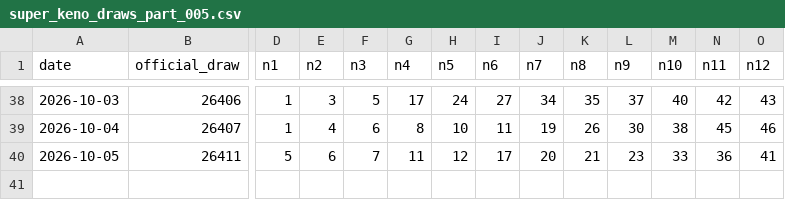
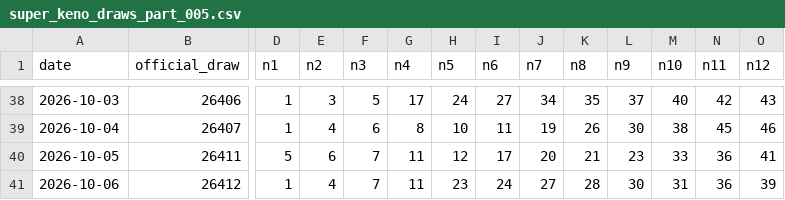
Before and after one commit to Mikayilzade/super-keno-lab, a CSV file: data/super_keno_draws_part_005.csv, drawn as a sheet; only a part is shown, gaps mark what is left out; rows hold the shown columns only; the diff names each change by its address in the sheet, - before the commit and + after, or states it on an @@ line.

Commit message:
Add verified Super Keno draw 26412

```diff
--- a/data/super_keno_draws_part_005.csv
+++ b/data/super_keno_draws_part_005.csv
+row 41: 2026-10-06 | 26412 | 1 | 4 | 7 | 11 | 23 | 24 | 27 | 28 | 30 | 31 | 36 | 39
```
